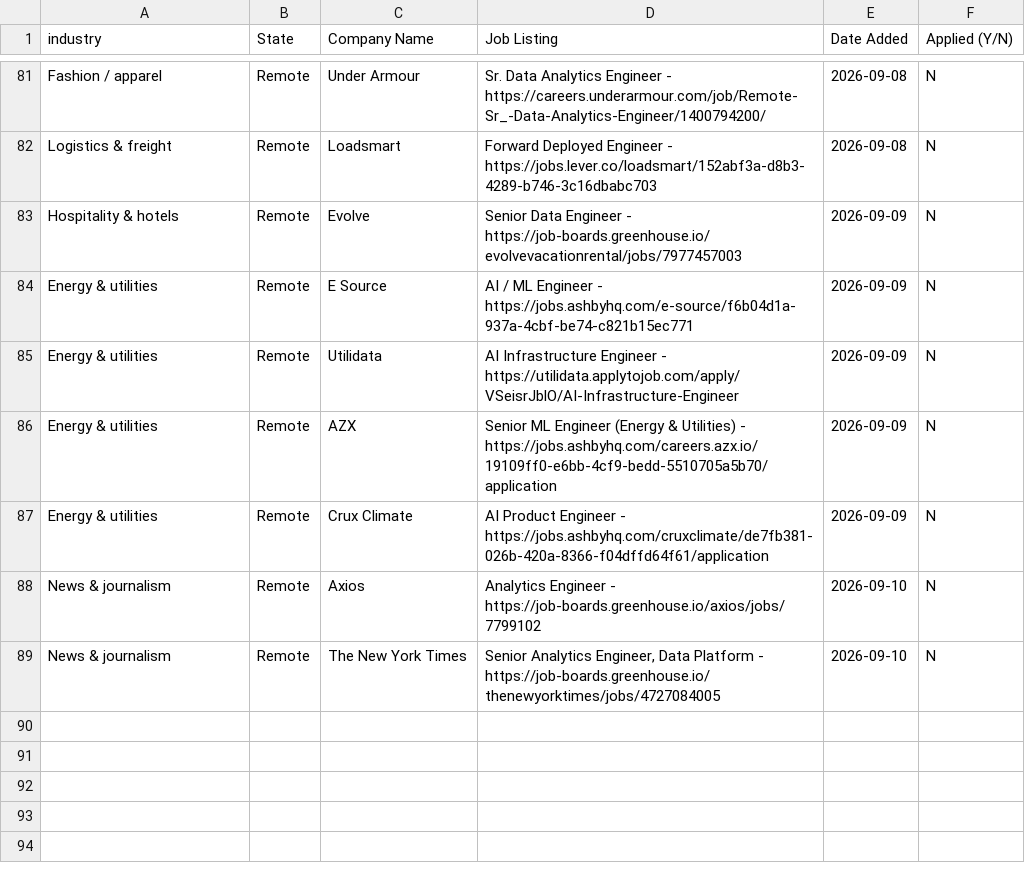
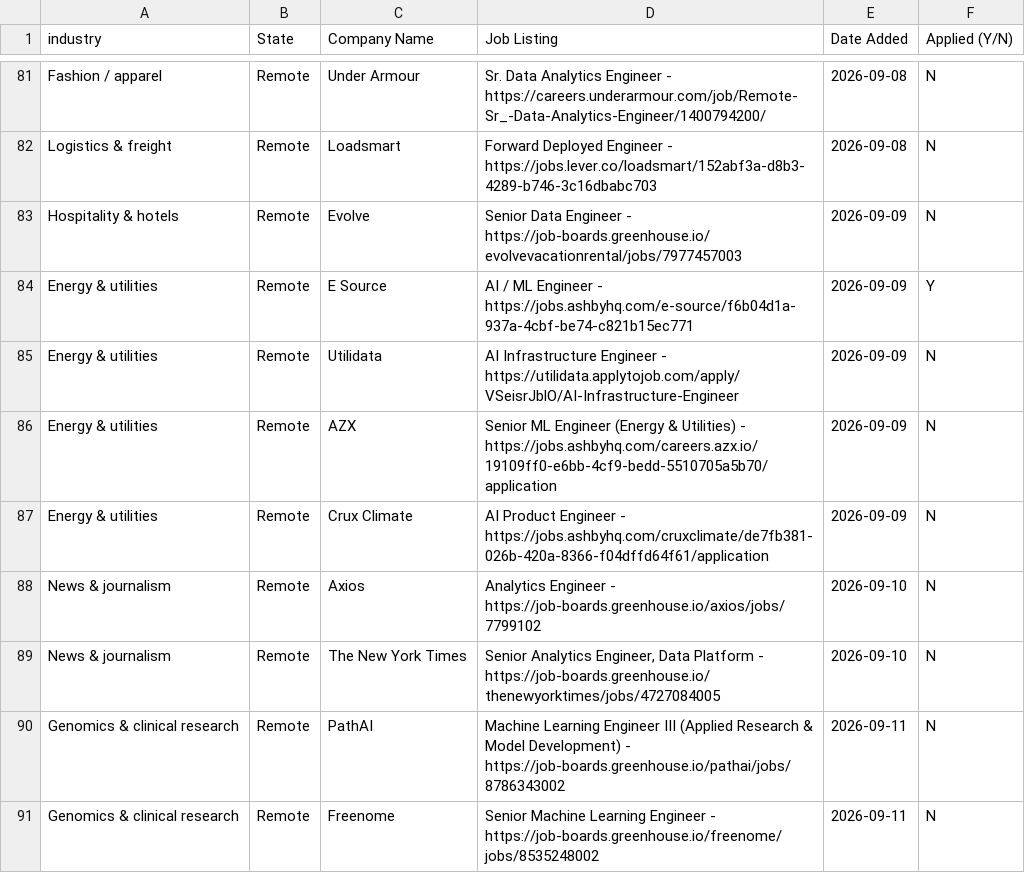
Before and after one commit to sandervw/job-search, a CSV file: data_eng_job_search.csv, drawn as a sheet; only a part is shown, gaps mark what is left out.

```diff
--- a/data_eng_job_search.csv
+++ b/data_eng_job_search.csv
@@ -83,3 +83,3 @@ Logistics & freight,Remote,Loadsmart,Forward Deployed Engineer - https://jobs.le
 Hospitality & hotels,Remote,Evolve,Senior Data Engineer - https://job-boards.greenhouse.io/evolvevacationrental/jobs/7977457003,2026-09-09,N
-Energy & utilities,Remote,E Source,AI / ML Engineer - https://jobs.ashbyhq.com/e-source/f6b04d1a-937a-4cbf-be74-c821b15ec771,2026-09-09,N
+Energy & utilities,Remote,E Source,AI / ML Engineer - https://jobs.ashbyhq.com/e-source/f6b04d1a-937a-4cbf-be74-c821b15ec771,2026-09-09,Y
 Energy & utilities,Remote,Utilidata,AI Infrastructure Engineer - https://utilidata.applytojob.com/apply/VSeisrJblO/AI-Infrastructure-Engineer,2026-09-09,N
@@ -89 +89,3 @@ News & journalism,Remote,Axios,Analytics Engineer - https://job-boards.greenhous
 News & journalism,Remote,The New York Times,"Senior Analytics Engineer, Data Platform - https://job-boards.greenhouse.io/thenewyorktimes/jobs/4727084005",2026-09-10,N
+Genomics & clinical research,Remote,PathAI,Machine Learning Engineer III (Applied Research & Model Development) - https://job-boards.greenhouse.io/pathai/jobs/8786343002,2026-09-11,N
+Genomics & clinical research,Remote,Freenome,Senior Machine Learning Engineer - https://job-boards.greenhouse.io/freenome/jobs/8535248002,2026-09-11,N
```
